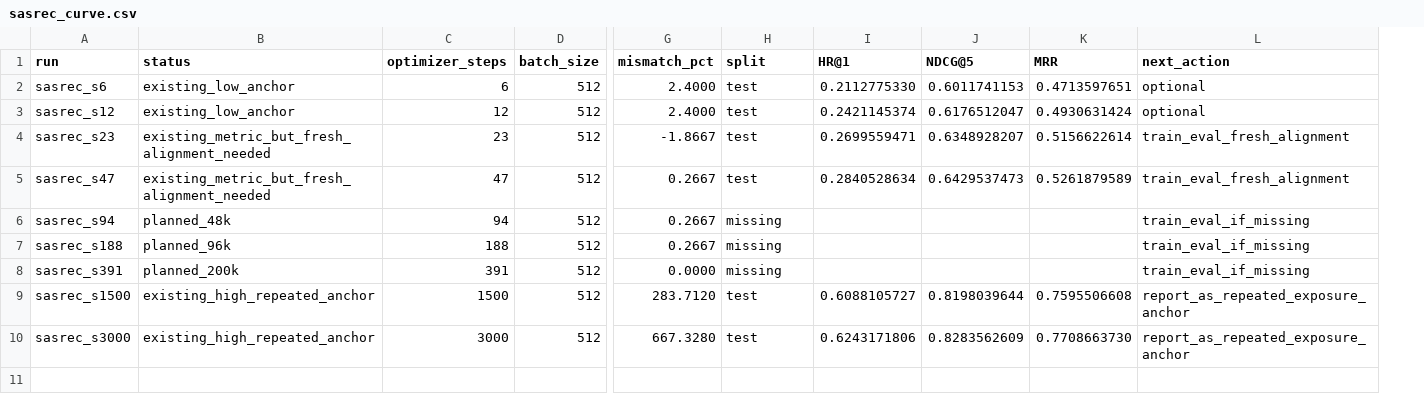
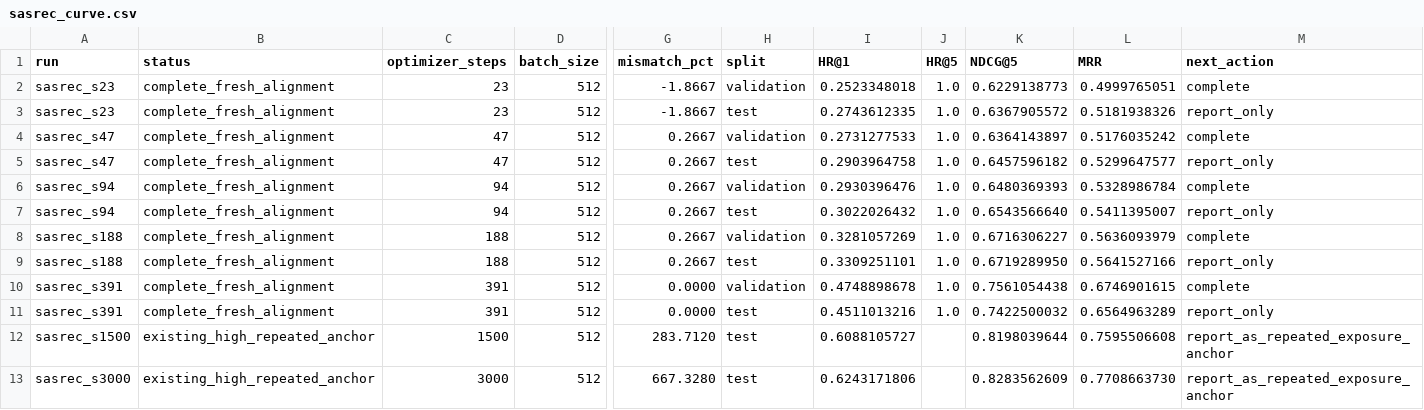
Before and after one commit to HighValayria/llamarec, a CSV file: .agent/exposure_scaling/alignment/seed42/sasrec_curve.csv, drawn as a sheet; only a part is shown, gaps mark what is left out; removed rows and columns are numbered as before the commit, all else as after; rows hold the shown columns only; the diff names each change by its address in the sheet, - before the commit and + after, or states it on an @@ line.

```diff
--- a/.agent/exposure_scaling/alignment/seed42/sasrec_curve.csv
+++ b/.agent/exposure_scaling/alignment/seed42/sasrec_curve.csv
+column J (HR@5), row 3: 1.0; rows 5-6: 1.0 | 1.0; row 8: 1.0; row 10: 1.0
-row 2: sasrec_s6 | existing_low_anchor | 6 | 512 | 2.4000 | test | 0.2112775330 | 0.6011741153 | 0.4713597651 | optional
-row 3: sasrec_s12 | existing_low_anchor | 12 | 512 | 2.4000 | test | 0.2421145374 | 0.6176512047 | 0.4930631424 | optional
+row 2: sasrec_s23 | complete_fresh_alignment | 23 | 512 | -1.8667 | validation | 0.2523348018 | 1.0 | 0.6229138773 | 0.4999765051 | complete
-B3 (status): existing_metric_but_fresh_alignment_needed
+B3 (status): complete_fresh_alignment
-I3 (HR@1): 0.2699559471
+I3 (HR@1): 0.2743612335
-K3 (NDCG@5): 0.6348928207
+K3 (NDCG@5): 0.6367905572
-L3 (MRR): 0.5156622614
+L3 (MRR): 0.5181938326
-M3 (next_action): train_eval_fresh_alignment
+M3 (next_action): report_only
+row 4: sasrec_s47 | complete_fresh_alignment | 47 | 512 | 0.2667 | validation | 0.2731277533 | 1.0 | 0.6364143897 | 0.5176035242 | complete
-B5 (status): existing_metric_but_fresh_alignment_needed
+B5 (status): complete_fresh_alignment
-I5 (HR@1): 0.2840528634
+I5 (HR@1): 0.2903964758
-K5 (NDCG@5): 0.6429537473
+K5 (NDCG@5): 0.6457596182
-L5 (MRR): 0.5261879589
+L5 (MRR): 0.5299647577
-M5 (next_action): train_eval_fresh_alignment
+M5 (next_action): report_only
-B6 (status): planned_48k
+B6 (status): complete_fresh_alignment
-H6 (split): missing
+H6 (split): validation
-I6 (HR@1): (empty)
+I6 (HR@1): 0.2930396476
-K6 (NDCG@5): (empty)
+K6 (NDCG@5): 0.6480369393
-L6 (MRR): (empty)
+L6 (MRR): 0.5328986784
-M6 (next_action): train_eval_if_missing
+M6 (next_action): complete
+row 7: sasrec_s94 | complete_fresh_alignment | 94 | 512 | 0.2667 | test | 0.3022026432 | 1.0 | 0.6543566640 | 0.5411395007 | report_only
-B8 (status): planned_96k
+B8 (status): complete_fresh_alignment
-H8 (split): missing
+H8 (split): validation
-I8 (HR@1): (empty)
+I8 (HR@1): 0.3281057269
-K8 (NDCG@5): (empty)
+K8 (NDCG@5): 0.6716306227
-L8 (MRR): (empty)
+L8 (MRR): 0.5636093979
-M8 (next_action): train_eval_if_missing
+M8 (next_action): complete
+row 9: sasrec_s188 | complete_fresh_alignment | 188 | 512 | 0.2667 | test | 0.3309251101 | 1.0 | 0.6719289950 | 0.5641527166 | report_only
-B10 (status): planned_200k
+B10 (status): complete_fresh_alignment
-H10 (split): missing
+H10 (split): validation
-I10 (HR@1): (empty)
+I10 (HR@1): 0.4748898678
-K10 (NDCG@5): (empty)
+K10 (NDCG@5): 0.7561054438
-L10 (MRR): (empty)
+L10 (MRR): 0.6746901615
-M10 (next_action): train_eval_if_missing
+M10 (next_action): complete
+row 11: sasrec_s391 | complete_fresh_alignment | 391 | 512 | 0.0000 | test | 0.4511013216 | 1.0 | 0.7422500032 | 0.6564963289 | report_only
```
Also changed, not shown: .agent/exposure_scaling/alignment/figures/n_vs_sasrec_exposure_curve.csv, .agent/exposure_scaling/alignment/matched_exposure_table.csv, 5 other files.
